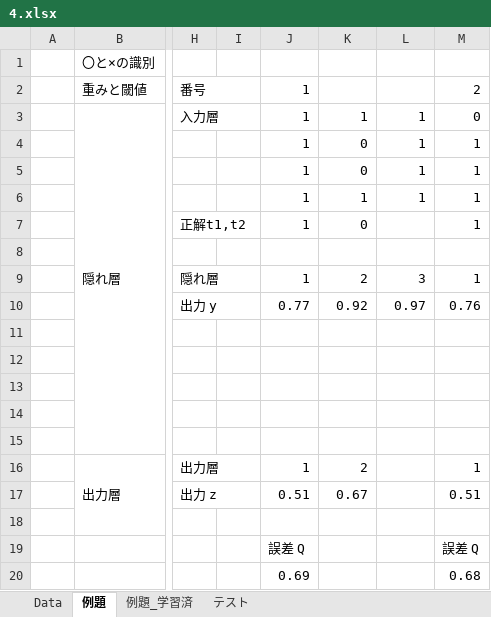
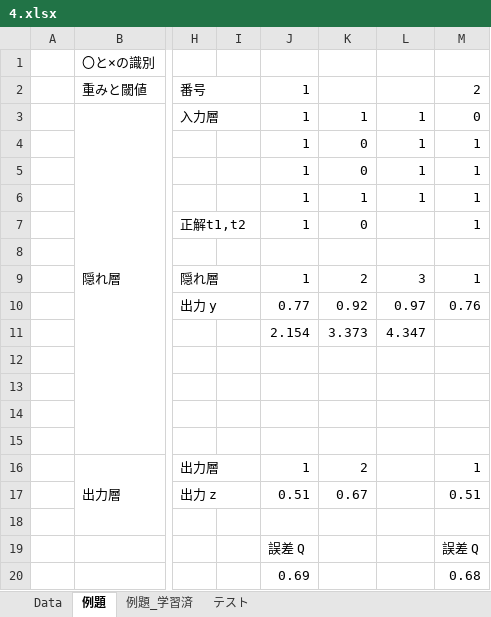
Before and after one commit to quantrpeter/Excel-AI-Book, an Excel workbook: 4.xlsx, sheet 例題, drawn as a sheet; only a part is shown, gaps mark what is left out; values as stored, in another font and other column widths than the file's, no cell formats; the diff names each change by its address in the sheet, - before the commit and + after, or states it on an @@ line.

Commit message:
dev

```diff
--- a/4.xlsx (sheet 例題)
+++ b/4.xlsx (sheet 例題)
-J11: (empty)
+J11: 2.154
-K11: (empty)
+K11: 3.373
-L11: (empty)
+L11: 4.347
```
Also changed, not shown: cell formats.
